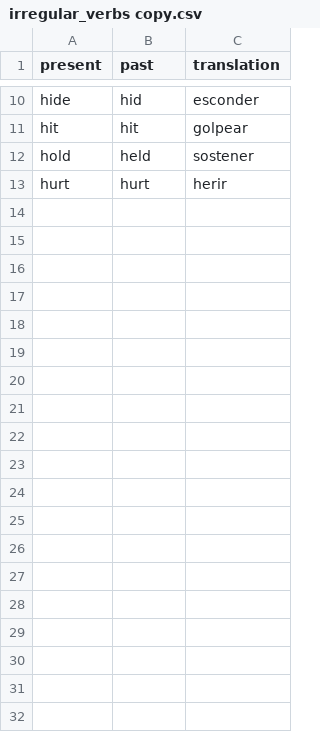
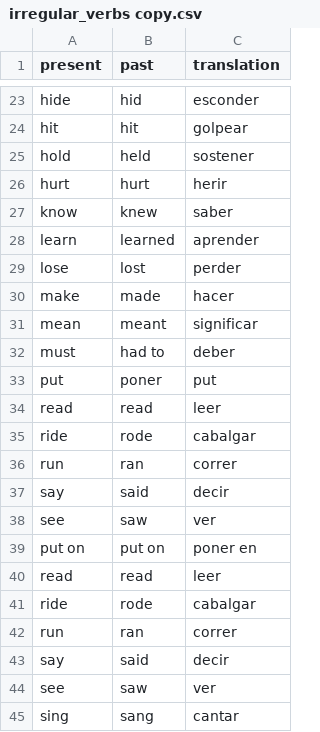
Before and after one commit to frsarmientop/irregular_verbs, a CSV file: irregular_verbs copy.csv, drawn as a sheet; only a part is shown, gaps mark what is left out; the diff covers the shown part only; the diff names each change by its address in the sheet, - before the commit and + after, or states it on an @@ line.

Commit message:
Update irregular_verbs copy.csv

```diff
--- a/irregular_verbs copy.csv
+++ b/irregular_verbs copy.csv
+row 27: know | knew | saber
+row 28: learn | learned | aprender
+row 29: lose | lost | perder
+row 30: make | made | hacer
+row 31: mean | meant | significar
+row 32: must | had to | deber
+row 33: put | poner | put
+row 34: read | read | leer
+row 35: ride | rode | cabalgar
+row 36: run | ran | correr
+row 37: say | said | decir
+row 38: see | saw | ver
+row 39: put on | put on | poner en
+row 40: read | read | leer
+row 41: ride | rode | cabalgar
+row 42: run | ran | correr
+row 43: say | said | decir
+row 44: see | saw | ver
+row 45: sing | sang | cantar
```
Also changed, not shown: 28 added rows elsewhere in this file.
